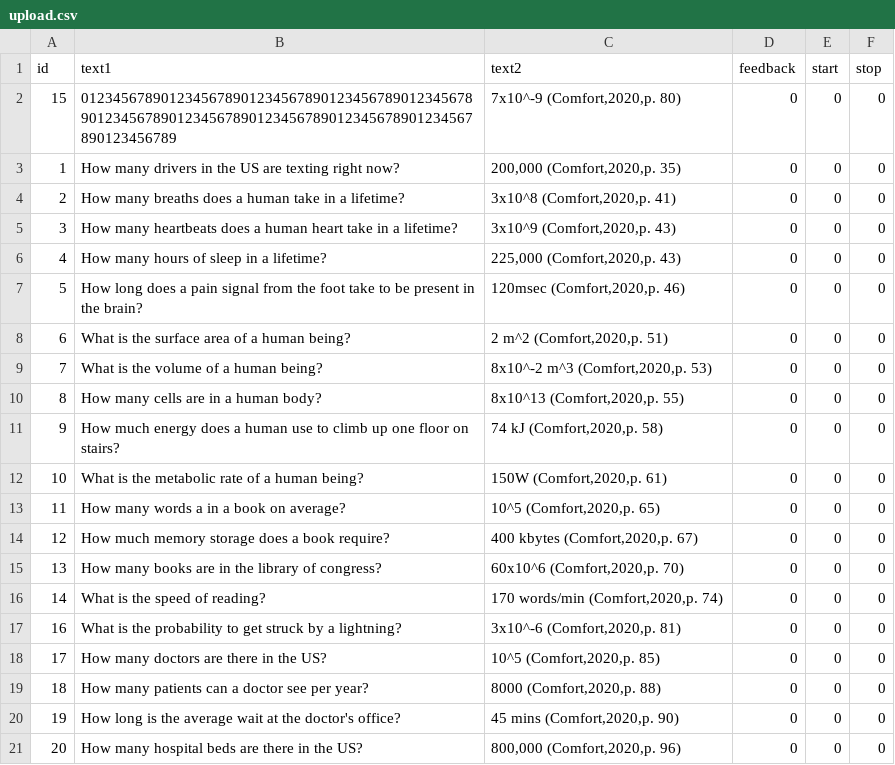
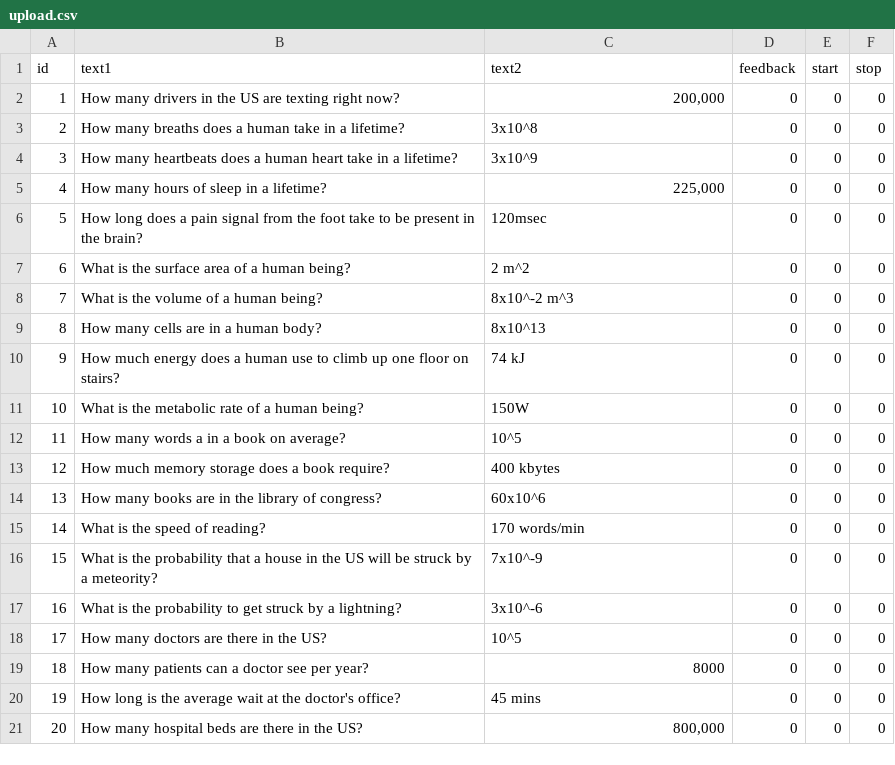
Before and after one commit to jim108dev/pebble-flashcards, a CSV file: data/upload.csv, drawn as a sheet.

```diff
--- a/data/upload.csv
+++ b/data/upload.csv
@@ -1,21 +1,21 @@
 id;text1;text2;feedback;start;stop
-15;01234567890123456789012345678901234567890123456789012345678901234567890123456789012345678901234567890123456789;7x10^-9 (Comfort,2020,p. 80);0;0;0
-1;How many drivers in the US are texting right now?;200,000 (Comfort,2020,p. 35);0;0;0
-2;How many breaths does a human take in a lifetime?;3x10^8 (Comfort,2020,p. 41);0;0;0
-3;How many heartbeats does a human heart take in a lifetime?;3x10^9 (Comfort,2020,p. 43);0;0;0
-4;How many hours of sleep in a lifetime?;225,000 (Comfort,2020,p. 43);0;0;0
-5;How long does a pain signal from the foot take to be present in the brain?;120msec (Comfort,2020,p. 46);0;0;0
-6;What is the surface area of a human being?;2 m^2 (Comfort,2020,p. 51);0;0;0
-7;What is the volume of a human being?;8x10^-2 m^3 (Comfort,2020,p. 53);0;0;0
-8;How many cells are in a human body?;8x10^13 (Comfort,2020,p. 55);0;0;0
-9;How much energy does a human use to climb up one floor on stairs?;74 kJ (Comfort,2020,p. 58);0;0;0
-10;What is the metabolic rate of a human being?;150W (Comfort,2020,p. 61);0;0;0
-11;How many words a in a book on average?;10^5 (Comfort,2020,p. 65);0;0;0
-12;How much memory storage does a book require?;400 kbytes (Comfort,2020,p. 67);0;0;0
-13;How many books are in the library of congress?;60x10^6 (Comfort,2020,p. 70);0;0;0
-14;What is the speed of reading?;170 words/min (Comfort,2020,p. 74);0;0;0
-16;What is the probability to get struck by a lightning?;3x10^-6 (Comfort,2020,p. 81);0;0;0
-17;How many doctors are there in the US?;10^5 (Comfort,2020,p. 85);0;0;0
-18;How many patients can a doctor see per year?;8000 (Comfort,2020,p. 88);0;0;0
-19;How long is the average wait at the doctor's office?;45 mins (Comfort,2020,p. 90);0;0;0
-20;How many hospital beds are there in the US?;800,000 (Comfort,2020,p. 96);0;0;0
+1;How many drivers in the US are texting right now?;200,000;0;0;0
+2;How many breaths does a human take in a lifetime?;3x10^8;0;0;0
+3;How many heartbeats does a human heart take in a lifetime?;3x10^9;0;0;0
+4;How many hours of sleep in a lifetime?;225,000;0;0;0
+5;How long does a pain signal from the foot take to be present in the brain?;120msec;0;0;0
+6;What is the surface area of a human being?;2 m^2;0;0;0
+7;What is the volume of a human being?;8x10^-2 m^3;0;0;0
+8;How many cells are in a human body?;8x10^13;0;0;0
+9;How much energy does a human use to climb up one floor on stairs?;74 kJ;0;0;0
+10;What is the metabolic rate of a human being?;150W;0;0;0
+11;How many words a in a book on average?;10^5;0;0;0
+12;How much memory storage does a book require?;400 kbytes;0;0;0
+13;How many books are in the library of congress?;60x10^6;0;0;0
+14;What is the speed of reading?;170 words/min;0;0;0
+15;What is the probability that a house in the US will be struck by a meteority?;7x10^-9;0;0;0
+16;What is the probability to get struck by a lightning?;3x10^-6;0;0;0
+17;How many doctors are there in the US?;10^5;0;0;0
+18;How many patients can a doctor see per year?;8000;0;0;0
+19;How long is the average wait at the doctor's office?;45 mins;0;0;0
+20;How many hospital beds are there in the US?;800,000;0;0;0
```
Also changed, not shown: data/reference.csv, 2 other files.
